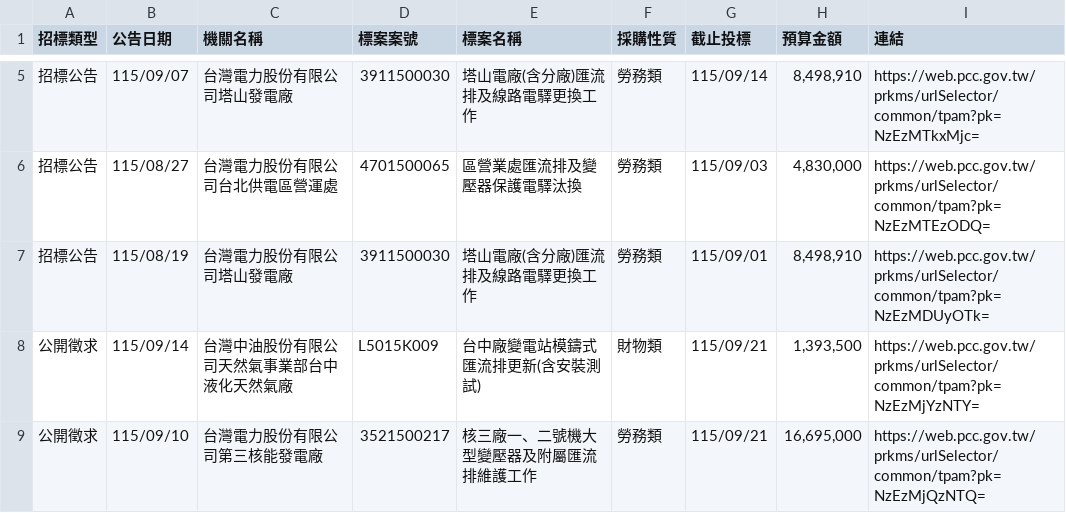
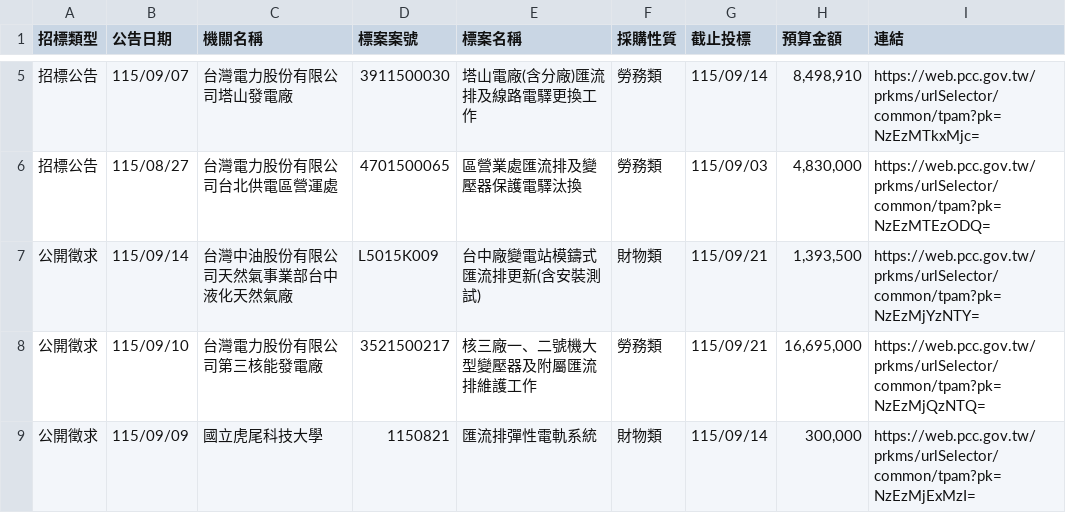
Before and after one commit to one393143/tender-tracker, a CSV file: data/task_1776264175035.csv, drawn as a sheet; only a part is shown, gaps mark what is left out; the shorter side is filled out with more unchanged rows; the diff covers the shown part only.

```diff
--- a/data/task_1776264175035.csv
+++ b/data/task_1776264175035.csv
@@ -6,3 +6,2 @@
 招標公告,115/08/27,台灣電力股份有限公司台北供電區營運處,4701500065,區營業處匯流排及變壓器保護電驛汰換,勞務類,115/09/03,"4,830,000",https://web.pcc.gov.tw/prkms/urlSelector/common/tpam?pk=NzEzMTEzODQ=
-招標公告,115/08/19,台灣電力股份有限公司塔山發電廠,3911500030,塔山電廠(含分廠)匯流排及線路電驛更換工作,勞務類,115/09/01,"8,498,910",https://web.pcc.gov.tw/prkms/urlSelector/common/tpam?pk=NzEzMDUyOTk=
 公開徵求,115/09/14,台灣中油股份有限公司天然氣事業部台中液化天然氣廠,L5015K009,台中廠變電站模鑄式匯流排更新(含安裝測試),財物類,115/09/21,"1,393,500",https://web.pcc.gov.tw/prkms/urlSelector/common/tpam?pk=NzEzMjYzNTY=
```
Also changed, not shown: 3 removed rows elsewhere in this file.
